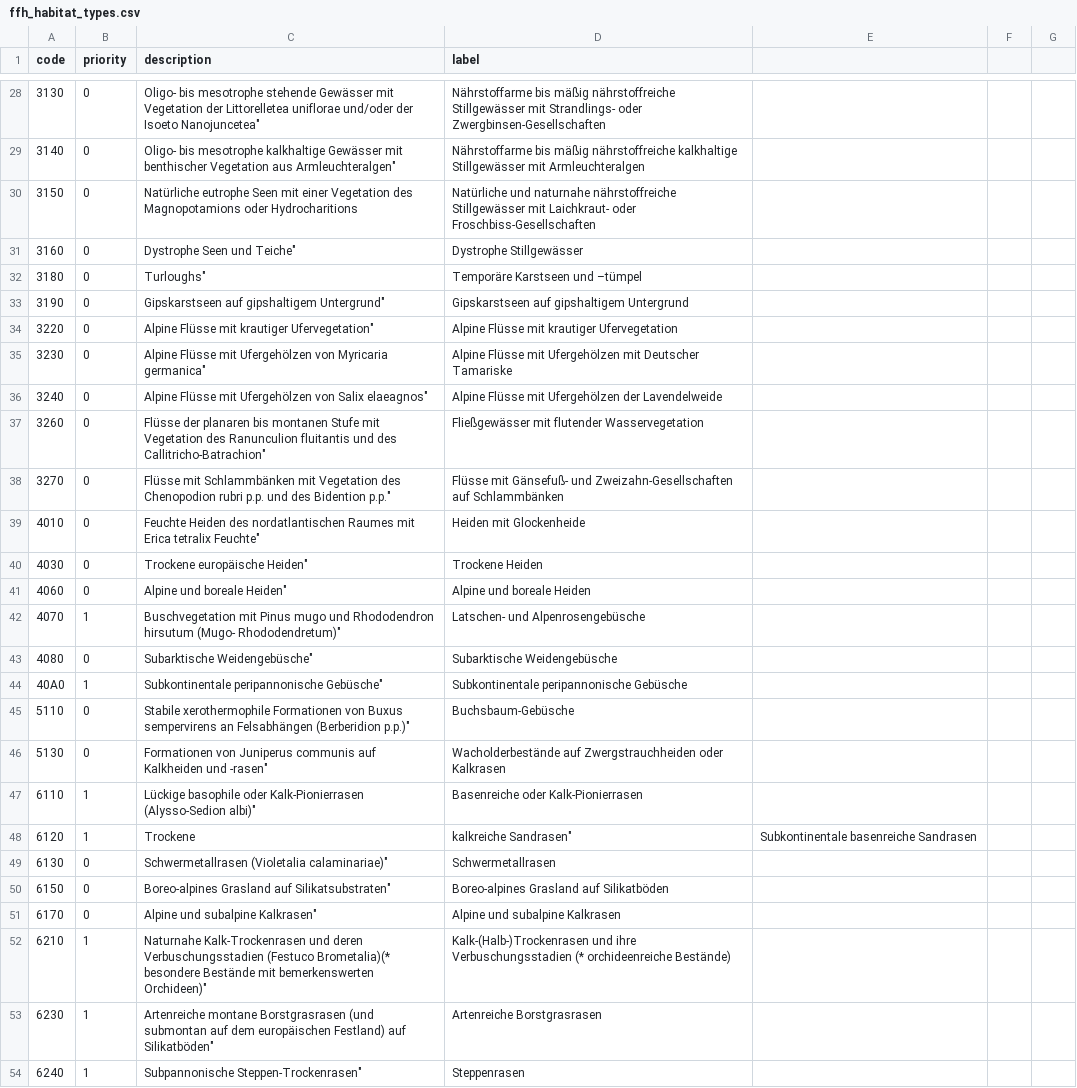
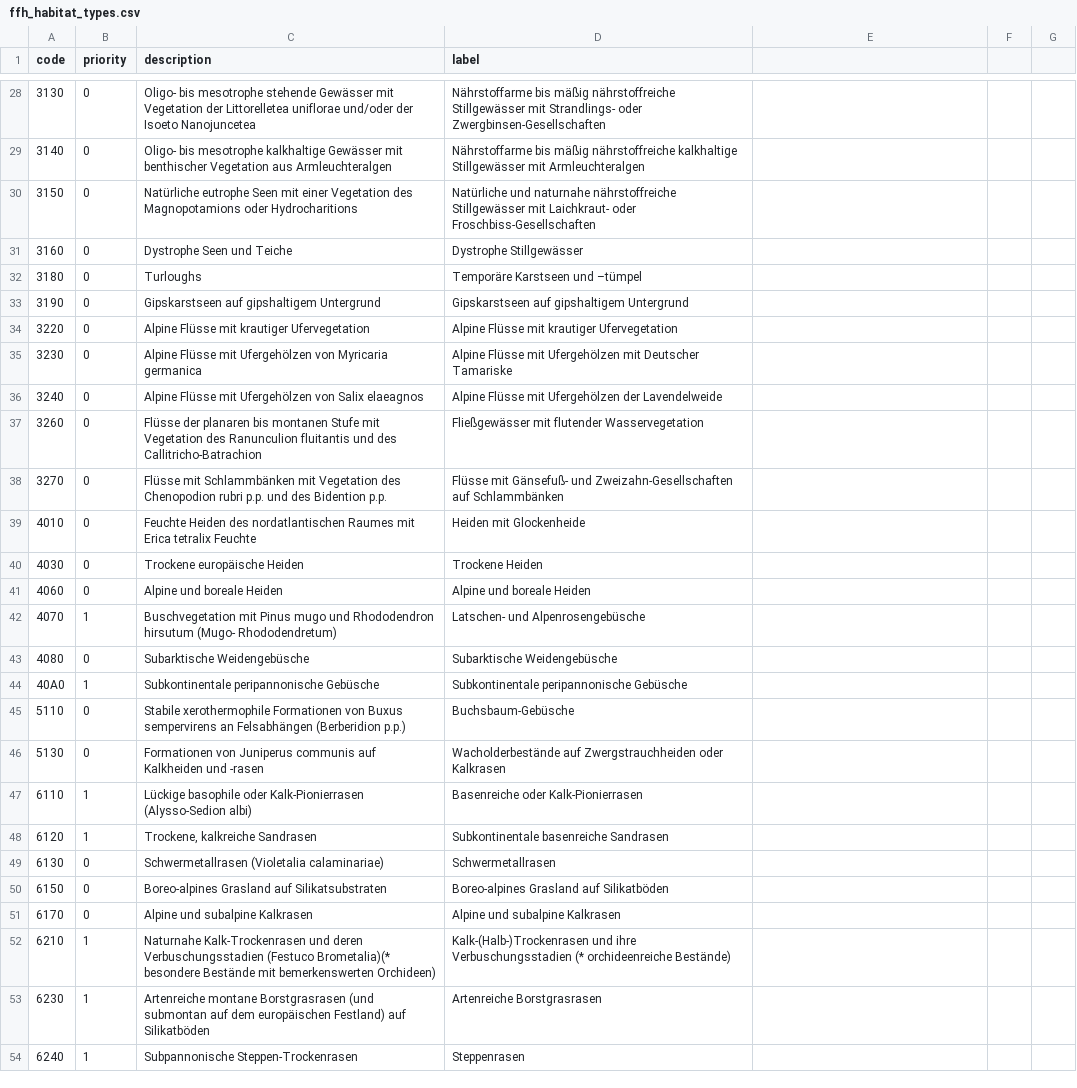
Before and after one commit to oklabflensburg/open-biotope-map, a CSV file: data/ffh_habitat_types.csv, drawn as a sheet; only a part is shown, gaps mark what is left out; the diff covers the shown part only; the diff names each change by its address in the sheet, - before the commit and + after, or states it on an @@ line.

```diff
--- a/data/ffh_habitat_types.csv
+++ b/data/ffh_habitat_types.csv
-C28 (description): …der Isoeto Nanojuncetea"
+C28 (description): …der Isoeto Nanojuncetea
-C29 (description): …Vegetation aus Armleuchteralgen"
+C29 (description): …Vegetation aus Armleuchteralgen
-C31 (description): Dystrophe Seen und Teiche"
+C31 (description): Dystrophe Seen und Teiche
-C32 (description): Turloughs"
+C32 (description): Turloughs
-C33 (description): Gipskarstseen auf gipshaltigem Untergrund"
+C33 (description): Gipskarstseen auf gipshaltigem Untergrund
-C34 (description): Alpine Flüsse mit krautiger Ufervegetation"
+C34 (description): Alpine Flüsse mit krautiger Ufervegetation
-C35 (description): …von Myricaria germanica"
+C35 (description): …von Myricaria germanica
-C36 (description): …von Salix elaeagnos"
+C36 (description): …von Salix elaeagnos
-C37 (description): …und des Callitricho-Batrachion"
+C37 (description): …und des Callitricho-Batrachion
-C38 (description): …des Bidention p.p."
+C38 (description): …des Bidention p.p.
-C39 (description): …Erica tetralix Feuchte"
+C39 (description): …Erica tetralix Feuchte
-C40 (description): Trockene europäische Heiden"
+C40 (description): Trockene europäische Heiden
-C41 (description): Alpine und boreale Heiden"
+C41 (description): Alpine und boreale Heiden
-C42 (description): …hirsutum (Mugo- Rhododendretum)"
+C42 (description): …hirsutum (Mugo- Rhododendretum)
-C43 (description): Subarktische Weidengebüsche"
+C43 (description): Subarktische Weidengebüsche
-C44 (description): Subkontinentale peripannonische Gebüsche"
+C44 (description): Subkontinentale peripannonische Gebüsche
-C45 (description): …Felsabhängen (Berberidion p.p.)"
+C45 (description): …Felsabhängen (Berberidion p.p.)
-C46 (description): …Kalkheiden und -rasen"
+C46 (description): …Kalkheiden und -rasen
-C47 (description): …Kalk-Pionierrasen (Alysso-Sedion albi)"
+C47 (description): …Kalk-Pionierrasen (Alysso-Sedion albi)
-C48 (description): Trockene
+C48 (description): Trockene, kalkreiche Sandrasen
-D48 (label): kalkreiche Sandrasen"
+D48 (label): Subkontinentale basenreiche Sandrasen
-E48: Subkontinentale basenreiche Sandrasen
+E48: (empty)
-C49 (description): Schwermetallrasen (Violetalia calaminariae)"
+C49 (description): Schwermetallrasen (Violetalia calaminariae)
-C50 (description): Boreo-alpines Grasland auf Silikatsubstraten"
+C50 (description): Boreo-alpines Grasland auf Silikatsubstraten
-C51 (description): Alpine und subalpine Kalkrasen"
+C51 (description): Alpine und subalpine Kalkrasen
-C52 (description): …mit bemerkenswerten Orchideen)"
+C52 (description): …mit bemerkenswerten Orchideen)
-C53 (description): …Festland) auf Silikatböden"
+C53 (description): …Festland) auf Silikatböden
-C54 (description): Subpannonische Steppen-Trockenrasen"
+C54 (description): Subpannonische Steppen-Trockenrasen
```
Also changed, not shown: 85 edited cells elsewhere in this file.
